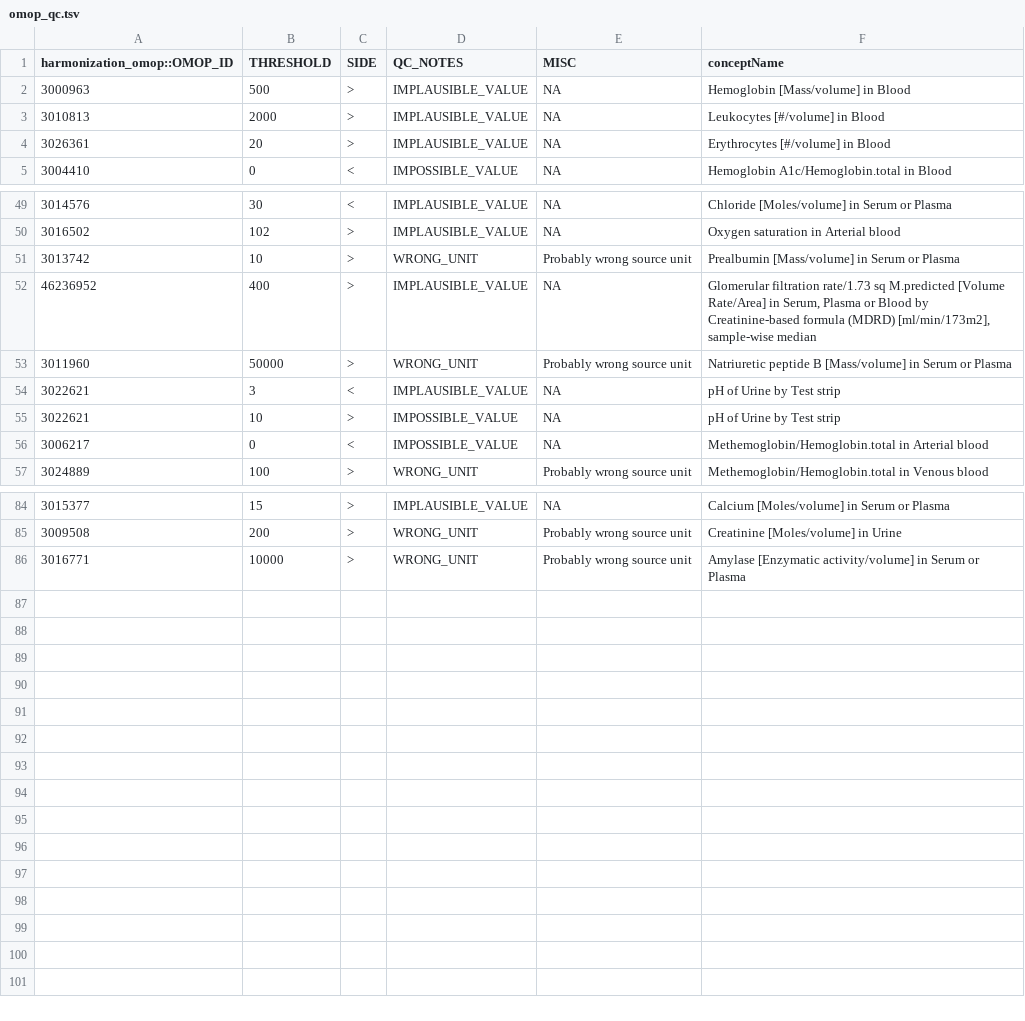
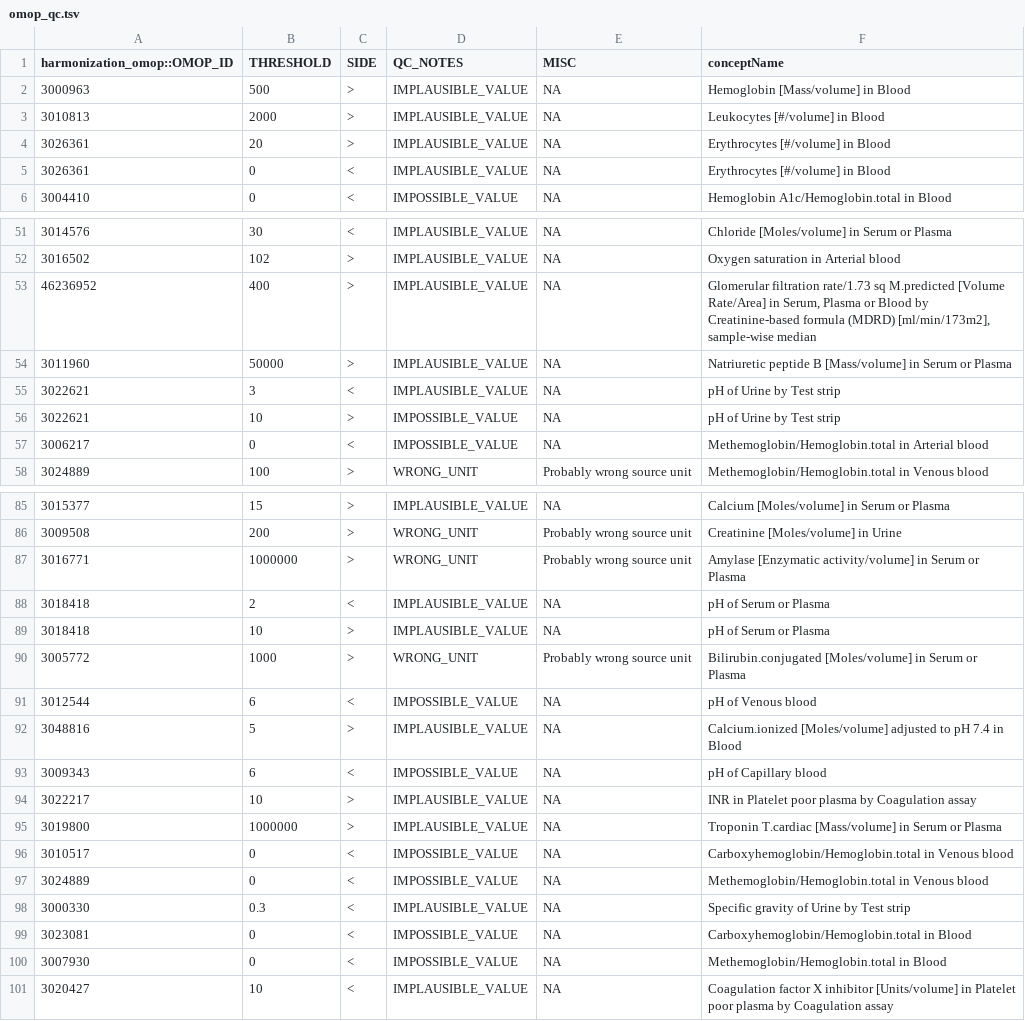
Before and after one commit to FINNGEN/kanta_lab_preprocessing, a TSV file: core/data/omop_qc.tsv, drawn as a sheet; only a part is shown, gaps mark what is left out; the diff covers the shown part only.

```diff
--- a/core/data/omop_qc.tsv
+++ b/core/data/omop_qc.tsv
@@ -4,2 +4,3 @@ harmonization_omop::OMOP_ID	THRESHOLD	SIDE	QC_NOTES	MISC	conceptName
 3026361	20	>	IMPLAUSIBLE_VALUE	NA	Erythrocytes [#/volume] in Blood
+3026361	0	<	IMPLAUSIBLE_VALUE	NA	Erythrocytes [#/volume] in Blood
 3004410	0	<	IMPOSSIBLE_VALUE	NA	Hemoglobin A1c/Hemoglobin.total in Blood
@@ -50,5 +52,4 @@ harmonization_omop::OMOP_ID	THRESHOLD	SIDE	QC_NOTES	MISC	conceptName
 3016502	102	>	IMPLAUSIBLE_VALUE	NA	Oxygen saturation in Arterial blood
-3013742	10	>	WRONG_UNIT	Probably wrong source unit	Prealbumin [Mass/volume] in Serum or Plasma
 46236952	400	>	IMPLAUSIBLE_VALUE	NA	Glomerular filtration rate/1.73 sq M.predicted [Volume Rate/Area] in Serum, Plasma or Blood by Creatinine-based formula (MDRD) [ml/min/173m2], sample-wise median
-3011960	50000	>	WRONG_UNIT	Probably wrong source unit	Natriuretic peptide B [Mass/volume] in Serum or Plasma
+3011960	50000	>	IMPLAUSIBLE_VALUE	NA	Natriuretic peptide B [Mass/volume] in Serum or Plasma
 3022621	3	<	IMPLAUSIBLE_VALUE	NA	pH of Urine by Test strip
@@ -85,2 +86,16 @@ harmonization_omop::OMOP_ID	THRESHOLD	SIDE	QC_NOTES	MISC	conceptName
 3009508	200	>	WRONG_UNIT	Probably wrong source unit	Creatinine [Moles/volume] in Urine
-3016771	10000	>	WRONG_UNIT	Probably wrong source unit	Amylase [Enzymatic activity/volume] in Serum or Plasma
+3016771	1000000	>	WRONG_UNIT	Probably wrong source unit	Amylase [Enzymatic activity/volume] in Serum or Plasma
+3018418	2	<	IMPLAUSIBLE_VALUE	NA	pH of Serum or Plasma
+3018418	10	>	IMPLAUSIBLE_VALUE	NA	pH of Serum or Plasma
+3005772	1000	>	WRONG_UNIT	Probably wrong source unit	Bilirubin.conjugated [Moles/volume] in Serum or Plasma
+3012544	6	<	IMPOSSIBLE_VALUE	NA	pH of Venous blood
+3048816	5	>	IMPLAUSIBLE_VALUE	NA	Calcium.ionized [Moles/volume] adjusted to pH 7.4 in Blood
+3009343	6	<	IMPOSSIBLE_VALUE	NA	pH of Capillary blood
+3022217	10	>	IMPLAUSIBLE_VALUE	NA	INR in Platelet poor plasma by Coagulation assay
+3019800	1000000	>	IMPLAUSIBLE_VALUE	NA	Troponin T.cardiac [Mass/volume] in Serum or Plasma
+3010517	0	<	IMPOSSIBLE_VALUE	NA	Carboxyhemoglobin/Hemoglobin.total in Venous blood
+3024889	0	<	IMPOSSIBLE_VALUE	NA	Methemoglobin/Hemoglobin.total in Venous blood
+3000330	0.3	<	IMPLAUSIBLE_VALUE	NA	Specific gravity of Urine by Test strip
+3023081	0	<	IMPOSSIBLE_VALUE	NA	Carboxyhemoglobin/Hemoglobin.total in Blood
+3007930	0	<	IMPOSSIBLE_VALUE	NA	Methemoglobin/Hemoglobin.total in Blood
+3020427	10	<	IMPLAUSIBLE_VALUE	NA	Coagulation factor X inhibitor [Units/volume] in Platelet poor plasma by Coagulation assay
```
Also changed, not shown: 1 added row and 2 edited cells elsewhere in this file, finngen_qc/data/harmonization_counts.tsv, 5 other files.
